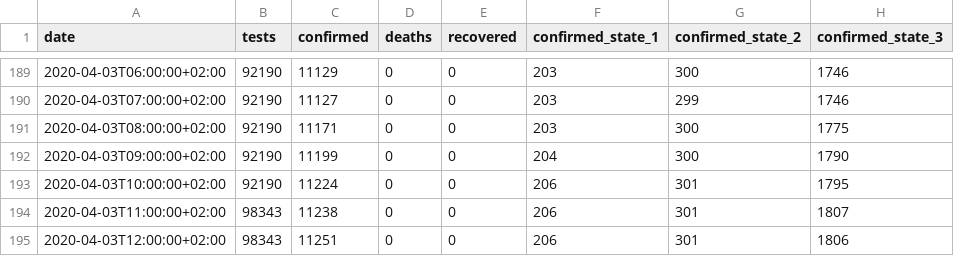
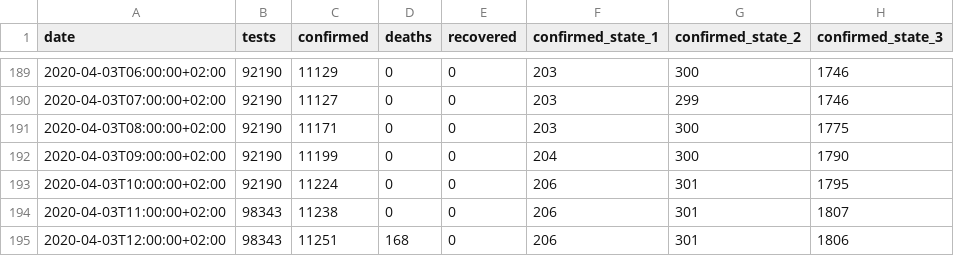
Before and after one commit to zerok/covid19-aut-stats, a CSV file: covid19-aut.csv, drawn as a sheet; only a part is shown, gaps mark what is left out; the diff names each change by its address in the sheet, - before the commit and + after, or states it on an @@ line.

Commit message:
Update latest row with death count

```diff
--- a/covid19-aut.csv
+++ b/covid19-aut.csv
-D195 (deaths): 0
+D195 (deaths): 168
```
